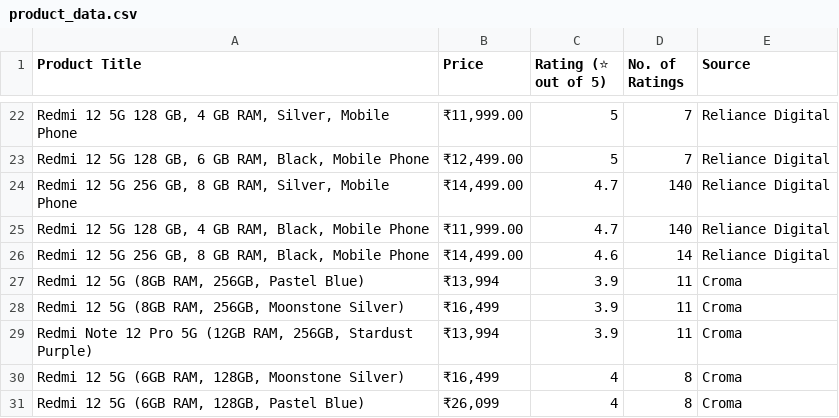
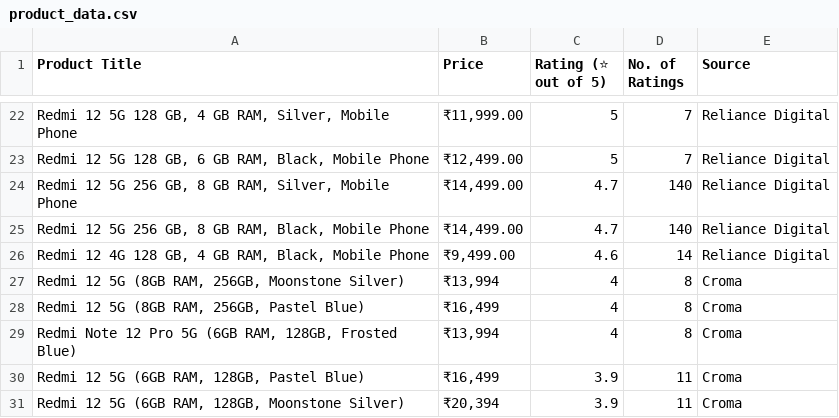
Before and after one commit to sasiidasariii/price_recommendation, a CSV file: product_data.csv, drawn as a sheet; only a part is shown, gaps mark what is left out; the diff covers the shown part only.

```diff
--- a/product_data.csv
+++ b/product_data.csv
@@ -24,8 +24,8 @@ Product Title,Price,Rating (⭐ out of 5),No. of Ratings,Source
 "Redmi 12 5G 256 GB, 8 GB RAM, Silver, Mobile Phone","₹14,499.00",4.7,140,Reliance Digital
-"Redmi 12 5G 128 GB, 4 GB RAM, Black, Mobile Phone","₹11,999.00",4.7,140,Reliance Digital
-"Redmi 12 5G 256 GB, 8 GB RAM, Black, Mobile Phone","₹14,499.00",4.6,14,Reliance Digital
-"Redmi 12 5G (8GB RAM, 256GB, Pastel Blue)","₹13,994",3.9,11,Croma
-"Redmi 12 5G (8GB RAM, 256GB, Moonstone Silver)","₹16,499",3.9,11,Croma
-"Redmi Note 12 Pro 5G (12GB RAM, 256GB, Stardust Purple)","₹13,994",3.9,11,Croma
-"Redmi 12 5G (6GB RAM, 128GB, Moonstone Silver)","₹16,499",4,8,Croma
-"Redmi 12 5G (6GB RAM, 128GB, Pastel Blue)","₹26,099",4,8,Croma
+"Redmi 12 5G 256 GB, 8 GB RAM, Black, Mobile Phone","₹14,499.00",4.7,140,Reliance Digital
+"Redmi 12 4G 128 GB, 4 GB RAM, Black, Mobile Phone","₹9,499.00",4.6,14,Reliance Digital
+"Redmi 12 5G (8GB RAM, 256GB, Moonstone Silver)","₹13,994",4,8,Croma
+"Redmi 12 5G (8GB RAM, 256GB, Pastel Blue)","₹16,499",4,8,Croma
+"Redmi Note 12 Pro 5G (6GB RAM, 128GB, Frosted Blue)","₹13,994",4,8,Croma
+"Redmi 12 5G (6GB RAM, 128GB, Pastel Blue)","₹16,499",3.9,11,Croma
+"Redmi 12 5G (6GB RAM, 128GB, Moonstone Silver)","₹20,394",3.9,11,Croma
```
Also changed, not shown: 8 added rows, 8 removed rows and 20 edited cells elsewhere in this file, 4 other files.
